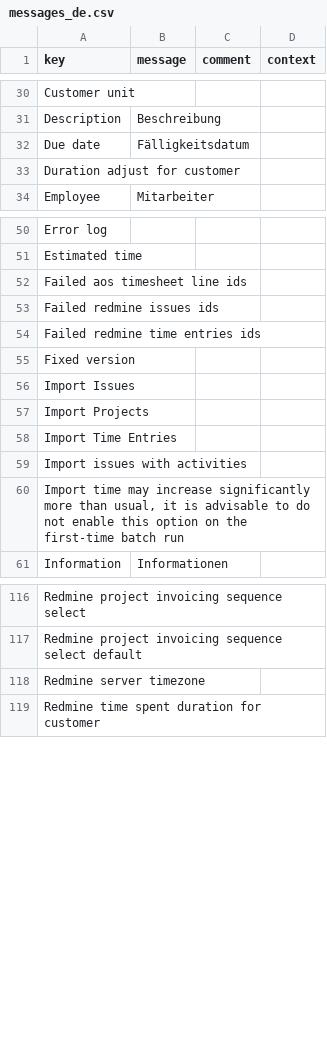
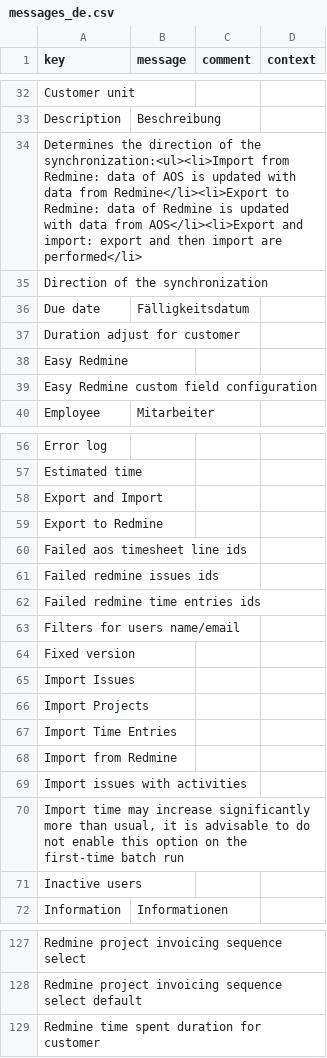
Before and after one commit to axelor/axelor-addons, a CSV file: axelor-redmine/src/main/resources/i18n/messages_de.csv, drawn as a sheet; only a part is shown, gaps mark what is left out; the diff covers the shown part only.

Commit message:
RM #70131: REDMINE APP _ Add another panel for easy redmine custom fields

```diff
--- a/axelor-redmine/src/main/resources/i18n/messages_de.csv
+++ b/axelor-redmine/src/main/resources/i18n/messages_de.csv
@@ -31,4 +33,8 @@
 "Description","Beschreibung",,
+"Determines the direction of the synchronization:<ul><li>Import from Redmine: data of AOS is updated with data from Redmine</li><li>Export to Redmine: data of Redmine is updated with data from AOS</li><li>Export and import: export and then import are performed</li>",,,
+"Direction of the synchronization",,,
 "Due date","Fälligkeitsdatum",,
 "Duration adjust for customer",,,
+"Easy Redmine",,,
+"Easy Redmine custom field configuration",,,
 "Employee","Mitarbeiter",,
@@ -51,2 +57,4 @@
 "Estimated time",,,
+"Export and Import",,,
+"Export to Redmine",,,
 "Failed aos timesheet line ids",,,
@@ -54,2 +62,3 @@
 "Failed redmine time entries ids",,,
+"Filters for users name/email",,,
 "Fixed version",,,
@@ -58,4 +67,6 @@
 "Import Time Entries",,,
+"Import from Redmine",,,
 "Import issues with activities",,,
 "Import time may increase significantly more than usual, it is advisable to do not enable this option on the first-time batch run",,,
+"Inactive users",,,
 "Information","Informationen",,
@@ -117,3 +128,2 @@
 "Redmine project invoicing sequence select default",,,
-"Redmine server timezone",,,
 "Redmine time spent duration for customer",,,
```
Also changed, not shown: 6 added rows elsewhere in this file, axelor-redmine/src/main/resources/i18n/messages.csv, axelor-redmine/src/main/resources/i18n/messages_en.csv, 5 other files.
